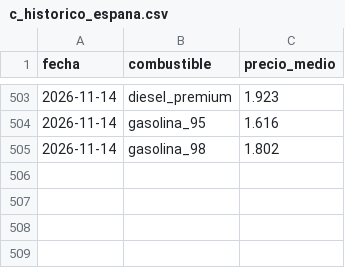
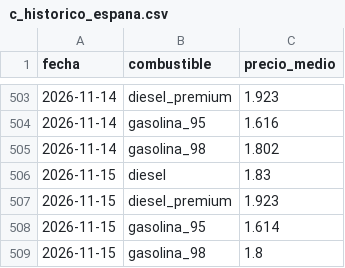
Before and after one commit to hamilton-insights/energia-en-ruta, a CSV file: site/data/c_historico_espana.csv, drawn as a sheet; only a part is shown, gaps mark what is left out.

```diff
--- a/site/data/c_historico_espana.csv
+++ b/site/data/c_historico_espana.csv
@@ -505 +505,5 @@ fecha,combustible,precio_medio
 2026-11-14,gasolina_98,1.802
+2026-11-15,diesel,1.83
+2026-11-15,diesel_premium,1.923
+2026-11-15,gasolina_95,1.614
+2026-11-15,gasolina_98,1.8
```
Also changed, not shown: 5 other files.
